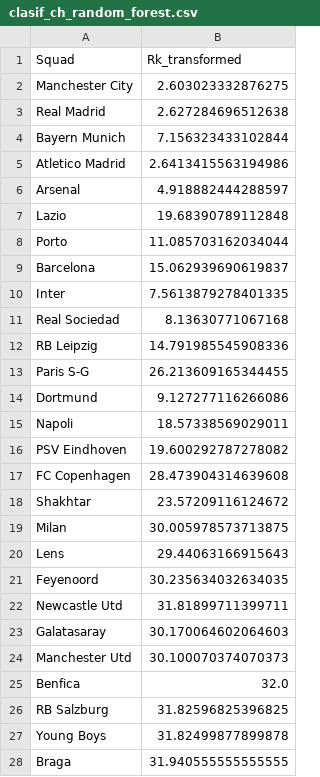
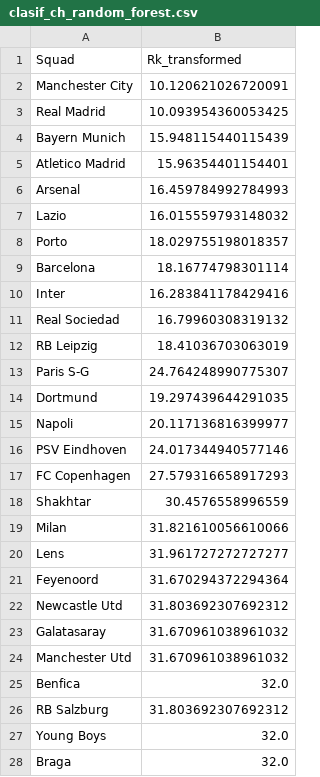
Before and after one commit to Germiprogramer/CHAMPIONS-LEAGUE, a CSV file: datos/predicciones/clasif_ch_random_forest.csv, drawn as a sheet; only a part is shown; the diff covers the shown part only.

```diff
--- a/datos/predicciones/clasif_ch_random_forest.csv
+++ b/datos/predicciones/clasif_ch_random_forest.csv
@@ -1,28 +1,28 @@
 Squad,Rk_transformed
-Manchester City,2.603023332876275
-Real Madrid,2.627284696512638
-Bayern Munich,7.156323433102844
-Atletico Madrid,2.6413415563194986
-Arsenal,4.918882444288597
-Lazio,19.68390789112848
-Porto,11.085703162034044
-Barcelona,15.062939690619837
-Inter,7.5613879278401335
-Real Sociedad,8.13630771067168
-RB Leipzig,14.791985545908336
-Paris S-G,26.213609165344455
-Dortmund,9.127277116266086
-Napoli,18.57338569029011
-PSV Eindhoven,19.600292787278082
-FC Copenhagen,28.473904314639608
-Shakhtar,23.57209116124672
-Milan,30.005978573713875
-Lens,29.44063166915643
-Feyenoord,30.235634032634035
-Newcastle Utd,31.81899711399711
-Galatasaray,30.170064602064603
-Manchester Utd,30.100070374070373
+Manchester City,10.120621026720091
+Real Madrid,10.093954360053425
+Bayern Munich,15.948115440115439
+Atletico Madrid,15.96354401154401
+Arsenal,16.459784992784993
+Lazio,16.015559793148032
+Porto,18.029755198018357
+Barcelona,18.16774798301114
+Inter,16.283841178429416
+Real Sociedad,16.79960308319132
+RB Leipzig,18.41036703063019
+Paris S-G,24.764248990775307
+Dortmund,19.297439644291035
+Napoli,20.117136816399977
+PSV Eindhoven,24.017344940577146
+FC Copenhagen,27.579316658917293
+Shakhtar,30.4576558996559
+Milan,31.821610056610066
+Lens,31.961727272727277
+Feyenoord,31.670294372294364
+Newcastle Utd,31.803692307692312
+Galatasaray,31.670961038961032
+Manchester Utd,31.670961038961032
 Benfica,32.0
-RB Salzburg,31.82596825396825
-Young Boys,31.82499877899878
-Braga,31.940555555555555
+RB Salzburg,31.803692307692312
+Young Boys,32.0
+Braga,32.0
```
Also changed, not shown: 5 edited cells elsewhere in this file, 2 other files.
